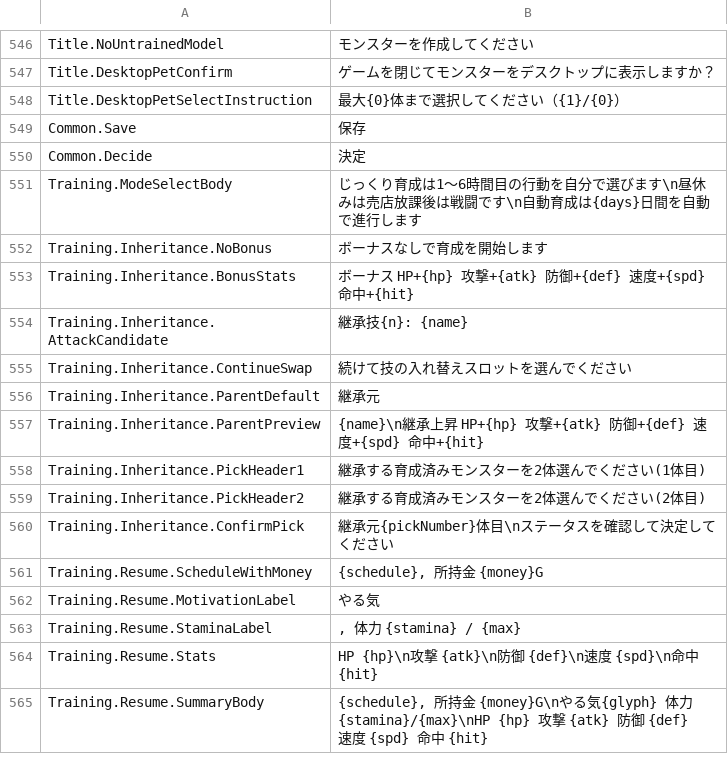
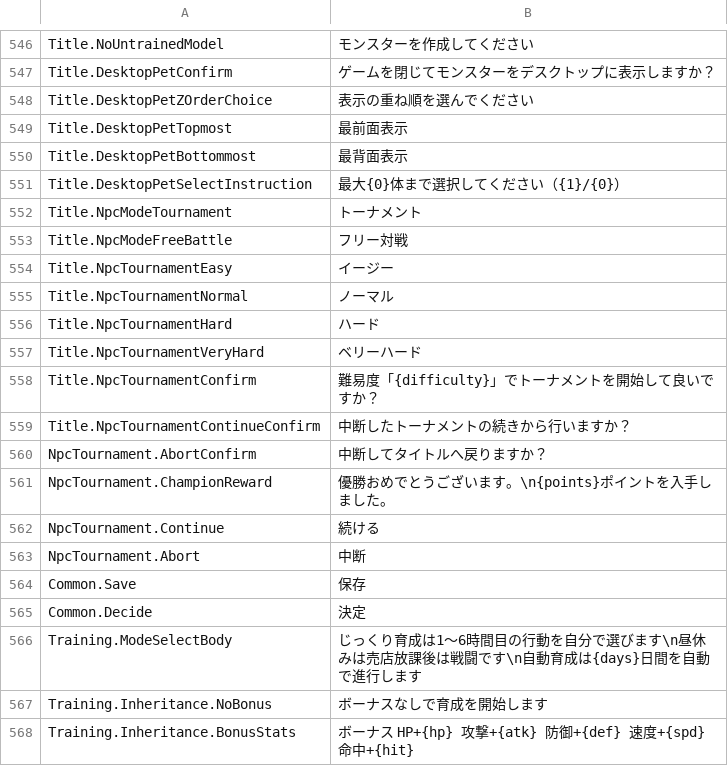
Before and after one commit to ikawasan/ClayMonsters, a TSV file: Assets/StreamingAssets/TextTables/Ui.ja.tsv, drawn as a sheet; only a part is shown, gaps mark what is left out; the shorter side is filled out with more unchanged rows; the diff names each change by its address in the sheet, - before the commit and + after, or states it on an @@ line.

Commit message:
トーナメントのUIとローカライズの対応

```diff
--- a/Assets/StreamingAssets/TextTables/Ui.ja.tsv
+++ b/Assets/StreamingAssets/TextTables/Ui.ja.tsv
+row 548: Title.DesktopPetZOrderChoice | 表示の重ね順を選んでください
+row 549: Title.DesktopPetTopmost | 最前面表示
+row 550: Title.DesktopPetBottommost | 最背面表示
+row 552: Title.NpcModeTournament | トーナメント
+row 553: Title.NpcModeFreeBattle | フリー対戦
+row 554: Title.NpcTournamentEasy | イージー
+row 555: Title.NpcTournamentNormal | ノーマル
+row 556: Title.NpcTournamentHard | ハード
+row 557: Title.NpcTournamentVeryHard | ベリーハード
+row 558: Title.NpcTournamentConfirm | 難易度「{difficulty}」でトーナメントを開始して良いですか？
+row 559: Title.NpcTournamentContinueConfirm | 中断したトーナメントの続きから行いますか？
+row 560: NpcTournament.AbortConfirm | 中断してタイトルへ戻りますか？
+row 561: NpcTournament.ChampionReward | 優勝おめでとうございます。\n{points}ポイントを入手しました。
+row 562: NpcTournament.Continue | 続ける
+row 563: NpcTournament.Abort | 中断
```
Also changed, not shown: Assets/StreamingAssets/TextTables/Ui.de.tsv, Assets/StreamingAssets/TextTables/Ui.en.tsv, 14 other files.
